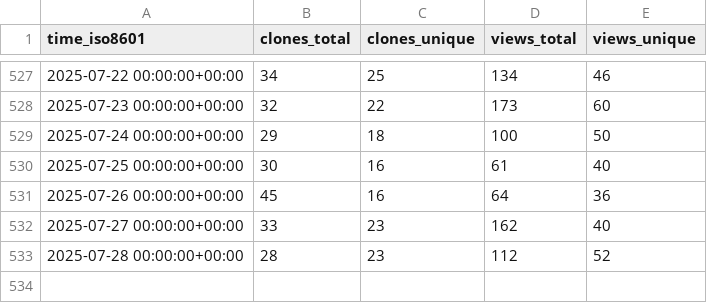
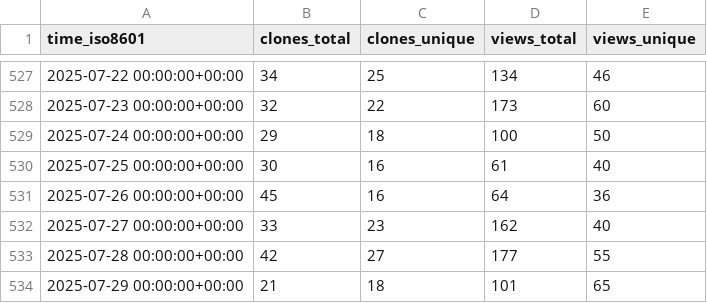
Before and after one commit to Feel-ix-343/markdown-oxide, a CSV file: Feel-ix-343/markdown-oxide/ghrs-data/views_clones_aggregate.csv, drawn as a sheet; only a part is shown, gaps mark what is left out.

```diff
--- a/Feel-ix-343/markdown-oxide/ghrs-data/views_clones_aggregate.csv
+++ b/Feel-ix-343/markdown-oxide/ghrs-data/views_clones_aggregate.csv
@@ -532,2 +532,3 @@ time_iso8601,clones_total,clones_unique,views_total,views_unique
 2025-07-27 00:00:00+00:00,33,23,162,40
-2025-07-28 00:00:00+00:00,28,23,112,52
+2025-07-28 00:00:00+00:00,42,27,177,55
+2025-07-29 00:00:00+00:00,21,18,101,65
```
Also changed, not shown: 1 other file.
